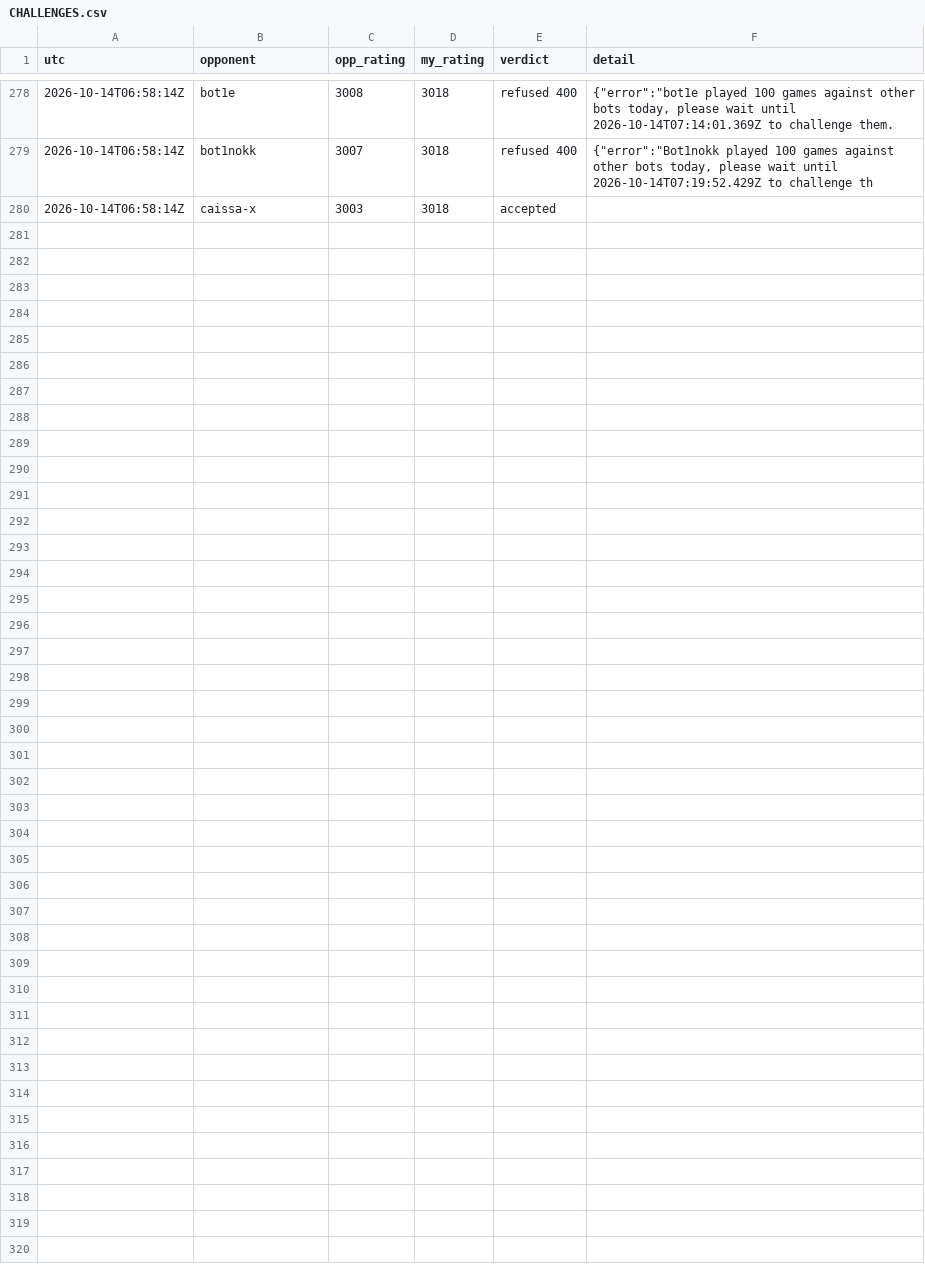
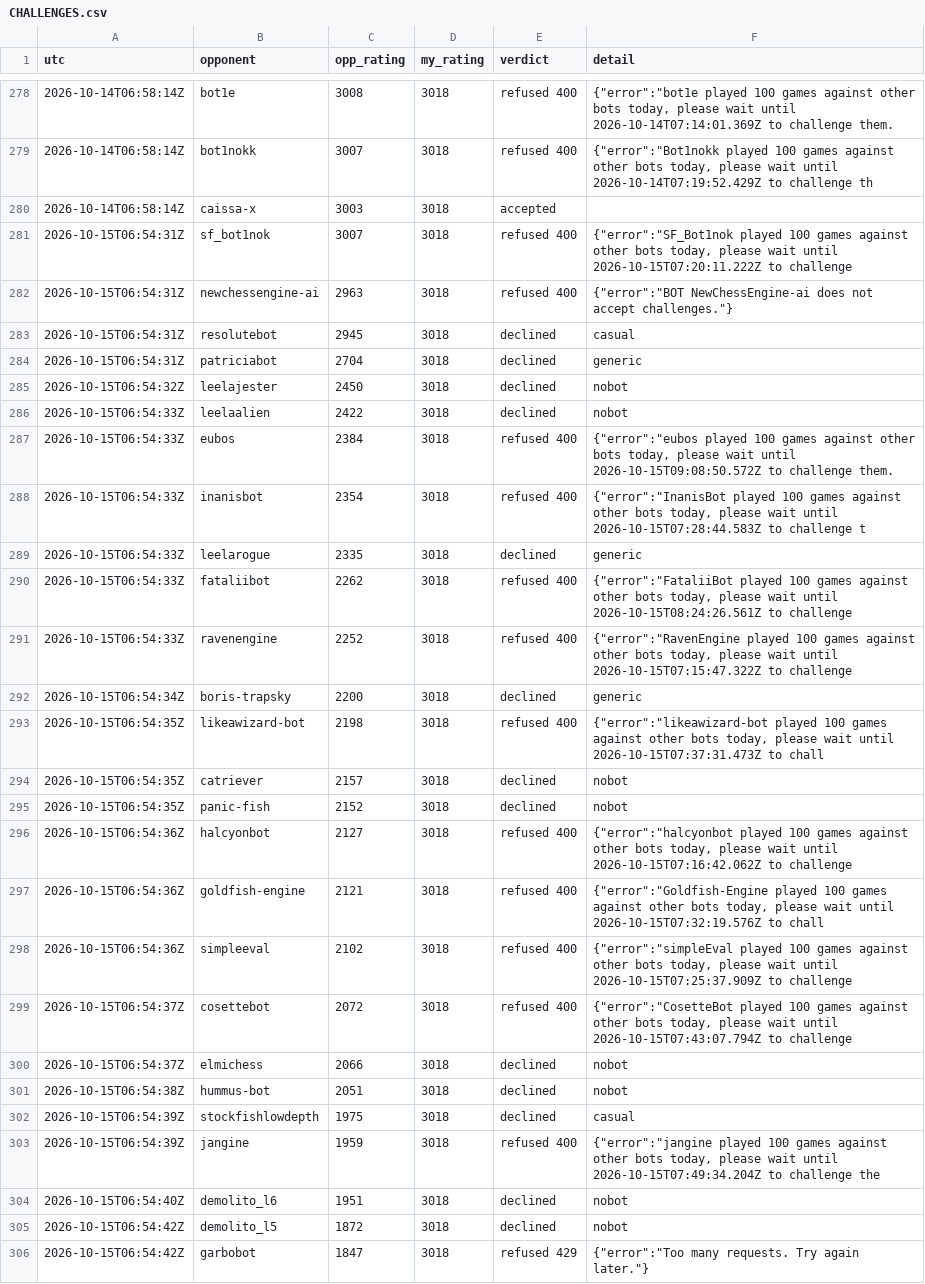
Before and after one commit to triton-xxix/proteus-lab, a CSV file: games/lichess/CHALLENGES.csv, drawn as a sheet; only a part is shown, gaps mark what is left out.

Commit message:
morning chess 2026-10-15: 0 games, 11 bots at daily cap, 12 declined

```diff
--- a/games/lichess/CHALLENGES.csv
+++ b/games/lichess/CHALLENGES.csv
@@ -280 +280,27 @@ utc,opponent,opp_rating,my_rating,verdict,detail
 2026-10-14T06:58:14Z,caissa-x,3003,3018,accepted,
+2026-10-15T06:54:31Z,sf_bot1nok,3007,3018,refused 400,"{""error"":""SF_Bot1nok played 100 games against other bots today, please wait until 2026-10-15T07:20:11.222Z to challenge "
+2026-10-15T06:54:31Z,newchessengine-ai,2963,3018,refused 400,"{""error"":""BOT NewChessEngine-ai does not accept challenges.""}"
+2026-10-15T06:54:31Z,resolutebot,2945,3018,declined,casual
+2026-10-15T06:54:31Z,patriciabot,2704,3018,declined,generic
+2026-10-15T06:54:32Z,leelajester,2450,3018,declined,nobot
+2026-10-15T06:54:33Z,leelaalien,2422,3018,declined,nobot
+2026-10-15T06:54:33Z,eubos,2384,3018,refused 400,"{""error"":""eubos played 100 games against other bots today, please wait until 2026-10-15T09:08:50.572Z to challenge them."
+2026-10-15T06:54:33Z,inanisbot,2354,3018,refused 400,"{""error"":""InanisBot played 100 games against other bots today, please wait until 2026-10-15T07:28:44.583Z to challenge t"
+2026-10-15T06:54:33Z,leelarogue,2335,3018,declined,generic
+2026-10-15T06:54:33Z,fataliibot,2262,3018,refused 400,"{""error"":""FataliiBot played 100 games against other bots today, please wait until 2026-10-15T08:24:26.561Z to challenge "
+2026-10-15T06:54:33Z,ravenengine,2252,3018,refused 400,"{""error"":""RavenEngine played 100 games against other bots today, please wait until 2026-10-15T07:15:47.322Z to challenge"
+2026-10-15T06:54:34Z,boris-trapsky,2200,3018,declined,generic
+2026-10-15T06:54:35Z,likeawizard-bot,2198,3018,refused 400,"{""error"":""likeawizard-bot played 100 games against other bots today, please wait until 2026-10-15T07:37:31.473Z to chall"
+2026-10-15T06:54:35Z,catriever,2157,3018,declined,nobot
+2026-10-15T06:54:35Z,panic-fish,2152,3018,declined,nobot
+2026-10-15T06:54:36Z,halcyonbot,2127,3018,refused 400,"{""error"":""halcyonbot played 100 games against other bots today, please wait until 2026-10-15T07:16:42.062Z to challenge "
+2026-10-15T06:54:36Z,goldfish-engine,2121,3018,refused 400,"{""error"":""Goldfish-Engine played 100 games against other bots today, please wait until 2026-10-15T07:32:19.576Z to chall"
+2026-10-15T06:54:36Z,simpleeval,2102,3018,refused 400,"{""error"":""simpleEval played 100 games against other bots today, please wait until 2026-10-15T07:25:37.909Z to challenge "
+2026-10-15T06:54:37Z,cosettebot,2072,3018,refused 400,"{""error"":""CosetteBot played 100 games against other bots today, please wait until 2026-10-15T07:43:07.794Z to challenge "
+2026-10-15T06:54:37Z,elmichess,2066,3018,declined,nobot
+2026-10-15T06:54:38Z,hummus-bot,2051,3018,declined,nobot
+2026-10-15T06:54:39Z,stockfishlowdepth,1975,3018,declined,casual
+2026-10-15T06:54:39Z,jangine,1959,3018,refused 400,"{""error"":""jangine played 100 games against other bots today, please wait until 2026-10-15T07:49:34.204Z to challenge the"
+2026-10-15T06:54:40Z,demolito_l6,1951,3018,declined,nobot
+2026-10-15T06:54:42Z,demolito_l5,1872,3018,declined,nobot
+2026-10-15T06:54:42Z,garbobot,1847,3018,refused 429,"{""error"":""Too many requests. Try again later.""}"
```
Also changed, not shown: 1 other file.
